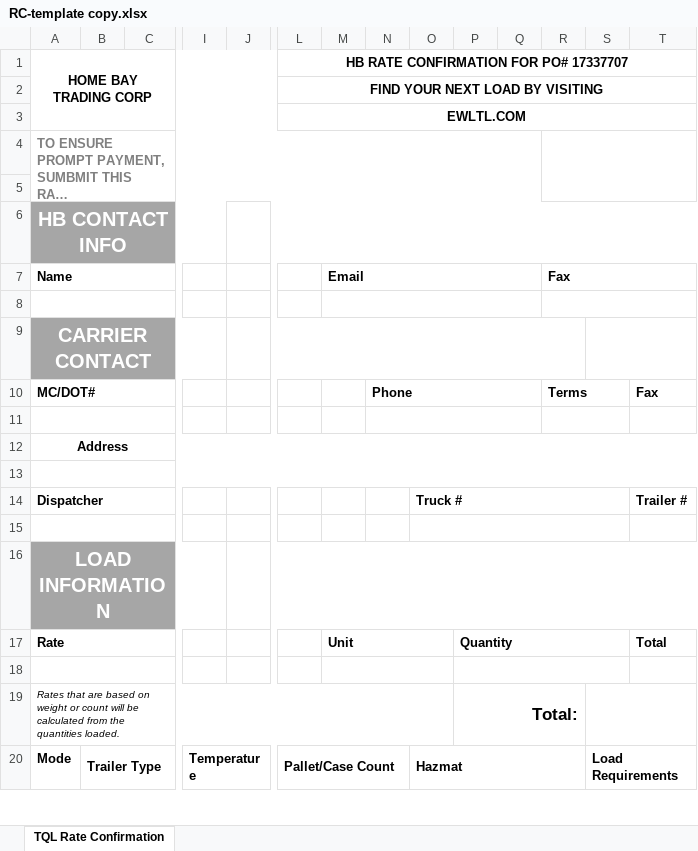
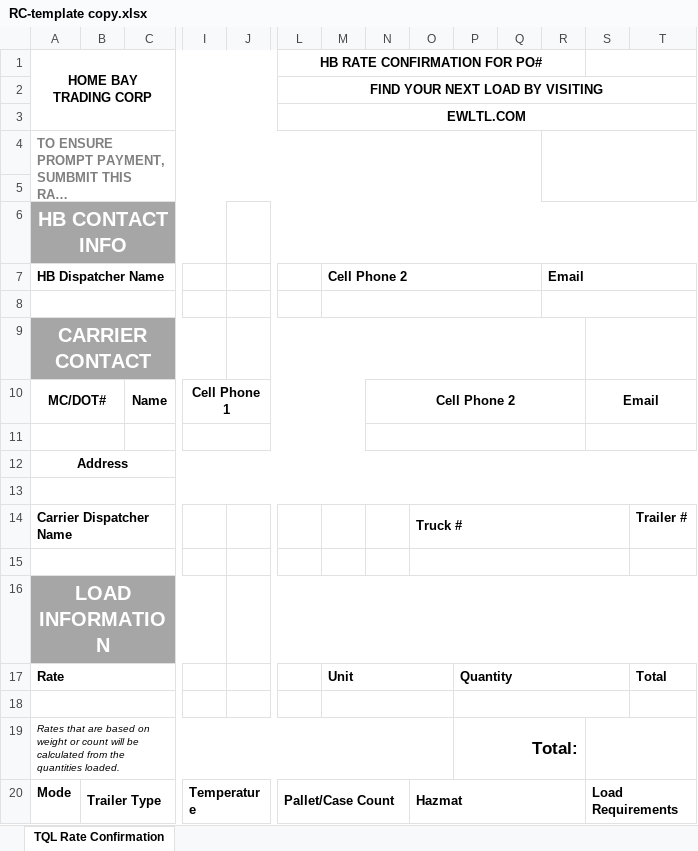
Before and after one commit to Runook/EW-WebView, an Excel workbook: RC-template copy.xlsx, sheet TQL Rate Confirmation, drawn as a sheet; only a part is shown, gaps mark what is left out; long unchanged cells end in …; values as stored, in another font and other column widths than the file's, no borders; removed rows and columns are numbered as before the commit, all else as after; rows hold the shown columns only; the diff covers the shown part only; the diff names each change by its address in the sheet, - before the commit and + after, or states it on an @@ line.

```diff
--- a/RC-template copy.xlsx (sheet TQL Rate Confirmation)
+++ b/RC-template copy.xlsx (sheet TQL Rate Confirmation)
-L1: HB RATE CONFIRMATION FOR PO# 17337707
+L1: HB RATE CONFIRMATION FOR PO#
-L1:T1 merged
+L1:R1 merged
+S1:T1 merged
-row 7: Name |  |  |  |  |  | Email |  |  |  |  | Fax
+row 7: HB Dispatcher Name |  |  |  |  |  | Cell Phone 2 |  |  |  |  | Email
-row 10: MC/DOT# |  |  |  |  |  |  | Phone |  |  |  | Terms |  | Fax
+row 10: MC/DOT# |  | Name | Cell Phone 1 |  |  |  | Cell Phone 2 |  |  |  |  | Email
-A11:F11 merged
+A11:B11 merged
+C11:H11 merged
+I11:M11 merged
-N11:Q11 merged
+N11:R11 merged
-R11:S11 merged
+S11:T11 merged
-A14 (HOME BAY TRADING CORP): Dispatcher
+A14 (HOME BAY TRADING CORP): Carrier Dispatcher Name
```
Also changed, not shown: merged cells elsewhere in this sheet, frontend/public/RC-template.xlsx, 12 other files.
